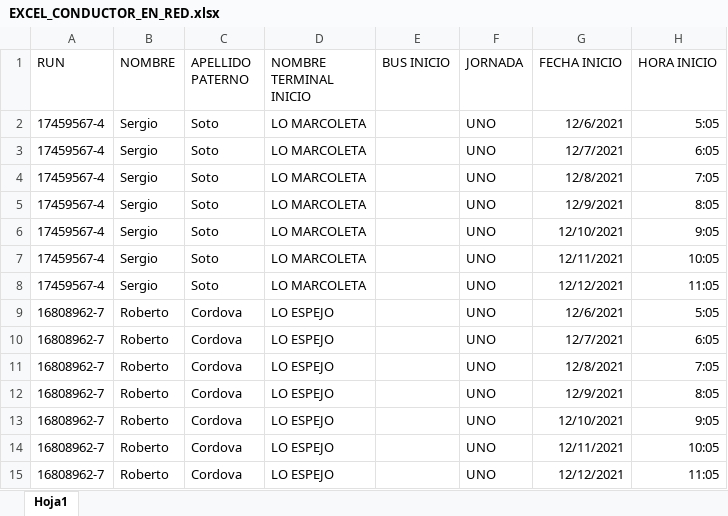
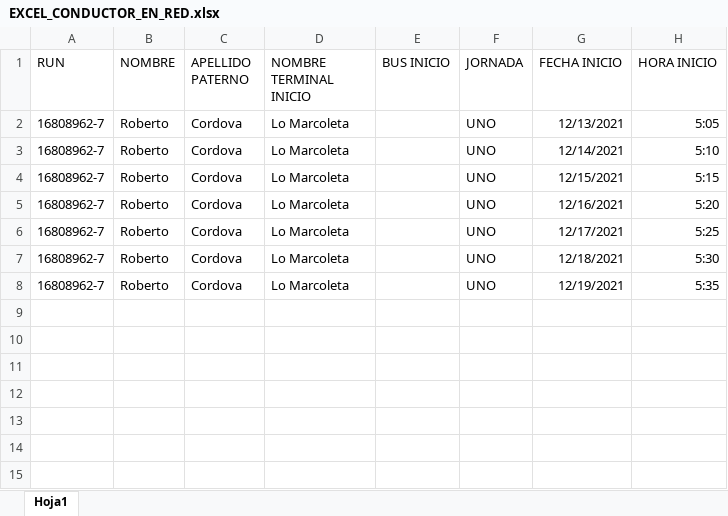
Before and after one commit to chechox90/Tesis_Final, an Excel workbook: WebApplication1/ExcelFolder/EXCEL_CONDUCTOR_EN_RED.xlsx, sheet Hoja1, drawn as a sheet; values as stored, in another font and other column widths than the file's, no borders; removed rows and columns are numbered as before the commit, all else as after; the diff names each change by its address in the sheet, - before the commit and + after, or states it on an @@ line.

```diff
--- a/WebApplication1/ExcelFolder/EXCEL_CONDUCTOR_EN_RED.xlsx (sheet Hoja1)
+++ b/WebApplication1/ExcelFolder/EXCEL_CONDUCTOR_EN_RED.xlsx (sheet Hoja1)
-row 2: 17459567-4 | Sergio | Soto | LO MARCOLETA |  | UNO | 12/6/2021 | 5:05
-row 3: 17459567-4 | Sergio | Soto | LO MARCOLETA |  | UNO | 12/7/2021 | 6:05
-row 4: 17459567-4 | Sergio | Soto | LO MARCOLETA |  | UNO | 12/8/2021 | 7:05
-row 5: 17459567-4 | Sergio | Soto | LO MARCOLETA |  | UNO | 12/9/2021 | 8:05
-row 6: 17459567-4 | Sergio | Soto | LO MARCOLETA |  | UNO | 12/10/2021 | 9:05
-row 7: 17459567-4 | Sergio | Soto | LO MARCOLETA |  | UNO | 12/11/2021 | 10:05
-row 8: 17459567-4 | Sergio | Soto | LO MARCOLETA |  | UNO | 12/12/2021 | 11:05
-D2:D8 (NOMBRE TERMINAL INICIO): LO ESPEJO
+D2:D8 (NOMBRE TERMINAL INICIO): Lo Marcoleta
-G2 (FECHA INICIO): 12/6/2021
+G2 (FECHA INICIO): 12/13/2021
-G3 (FECHA INICIO): 12/7/2021
+G3 (FECHA INICIO): 12/14/2021
-H3 (HORA INICIO): 6:05
+H3 (HORA INICIO): 5:10
-G4 (FECHA INICIO): 12/8/2021
+G4 (FECHA INICIO): 12/15/2021
-H4 (HORA INICIO): 7:05
+H4 (HORA INICIO): 5:15
-G5 (FECHA INICIO): 12/9/2021
+G5 (FECHA INICIO): 12/16/2021
-H5 (HORA INICIO): 8:05
+H5 (HORA INICIO): 5:20
-G6 (FECHA INICIO): 12/10/2021
+G6 (FECHA INICIO): 12/17/2021
-H6 (HORA INICIO): 9:05
+H6 (HORA INICIO): 5:25
-G7 (FECHA INICIO): 12/11/2021
+G7 (FECHA INICIO): 12/18/2021
-H7 (HORA INICIO): 10:05
+H7 (HORA INICIO): 5:30
-G8 (FECHA INICIO): 12/12/2021
+G8 (FECHA INICIO): 12/19/2021
-H8 (HORA INICIO): 11:05
+H8 (HORA INICIO): 5:35
```
Also changed, not shown: 39 other files.
